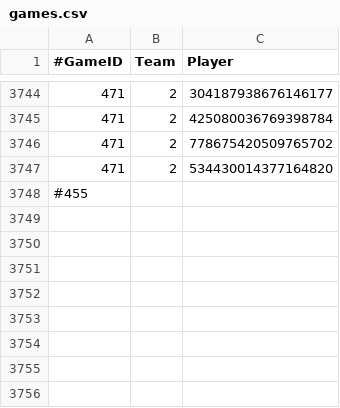
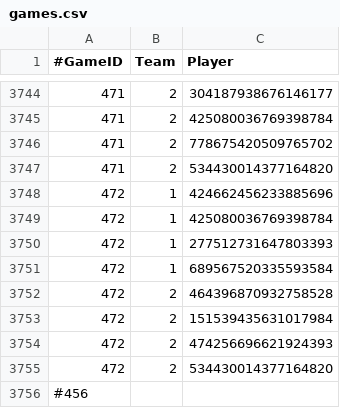
Before and after one commit to Erebusaur/elo_bot, a CSV file: api/data/games.csv, drawn as a sheet; only a part is shown, gaps mark what is left out.

Commit message:
Add game

```diff
--- a/api/data/games.csv
+++ b/api/data/games.csv
@@ -3747,2 +3747,10 @@
 471,2,534430014377164820
-#455
+472,1,424662456233885696
+472,1,425080036769398784
+472,1,277512731647803393
+472,1,689567520335593584
+472,2,464396870932758528
+472,2,151539435631017984
+472,2,474256696621924393
+472,2,534430014377164820
+#456
```
